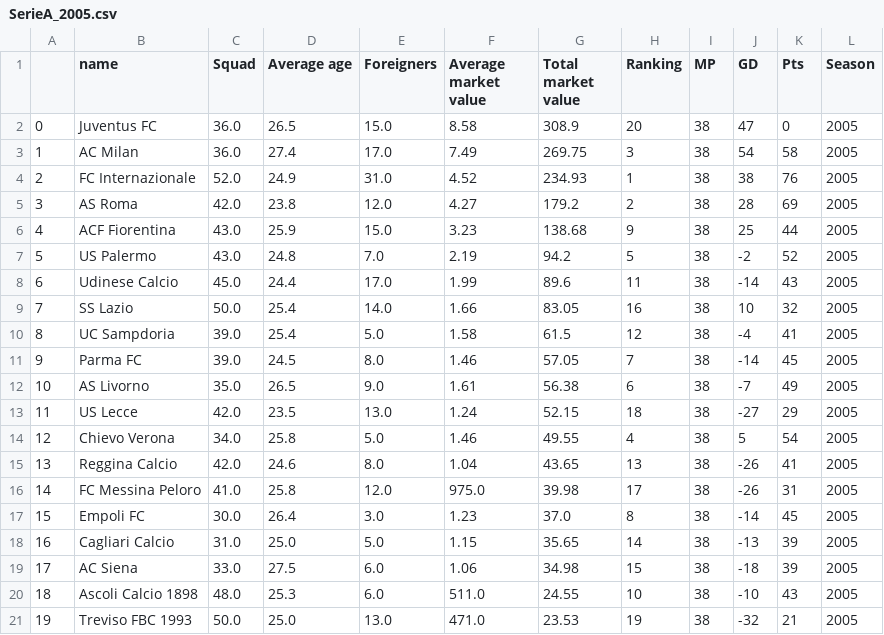
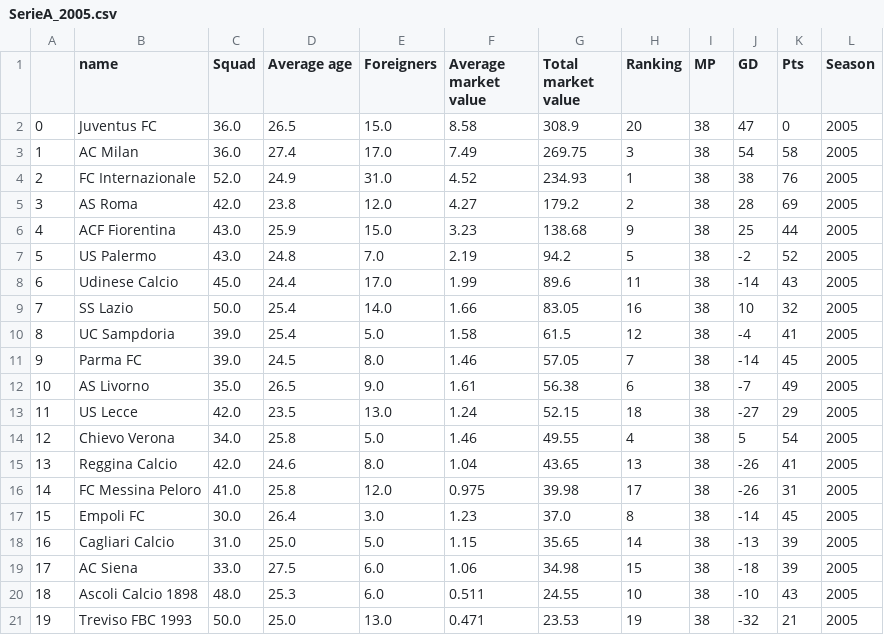
Before and after one commit to Pro509/TransferMarkt-Scraper, a CSV file: data/SerieA_2005.csv, drawn as a sheet.

```diff
--- a/data/SerieA_2005.csv
+++ b/data/SerieA_2005.csv
@@ -15,3 +15,3 @@
 13,Reggina Calcio,42.0,24.6,8.0,1.04,43.65,13,38,-26,41,2005
-14,FC Messina Peloro,41.0,25.8,12.0,975.0,39.98,17,38,-26,31,2005
+14,FC Messina Peloro,41.0,25.8,12.0,0.975,39.98,17,38,-26,31,2005
 15,Empoli FC,30.0,26.4,3.0,1.23,37.0,8,38,-14,45,2005
@@ -19,3 +19,3 @@
 17,AC Siena,33.0,27.5,6.0,1.06,34.98,15,38,-18,39,2005
-18,Ascoli Calcio 1898,48.0,25.3,6.0,511.0,24.55,10,38,-10,43,2005
-19,Treviso FBC 1993,50.0,25.0,13.0,471.0,23.53,19,38,-32,21,2005
+18,Ascoli Calcio 1898,48.0,25.3,6.0,0.511,24.55,10,38,-10,43,2005
+19,Treviso FBC 1993,50.0,25.0,13.0,0.471,23.53,19,38,-32,21,2005
```
Also changed, not shown: data/SerieA_2004.csv, data/SerieA_2006.csv, 10 other files.
